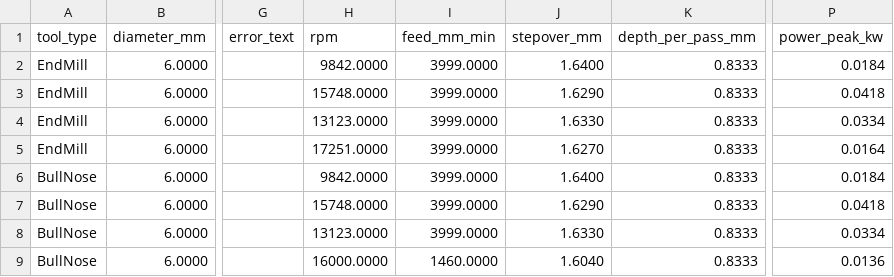
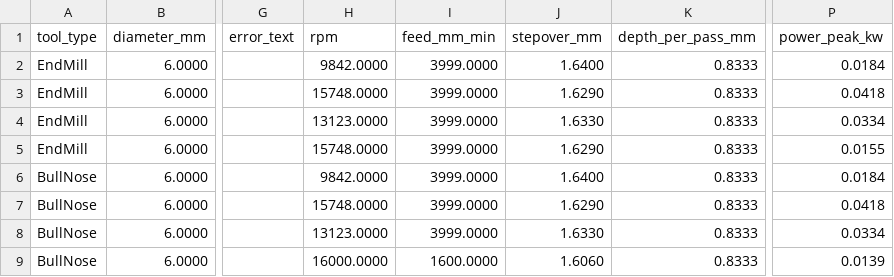
Before and after one commit to RickyMillar/rs_cam, a CSV file: planning/feeds_matrix_2026-09-23/matrix_2026-09-23_sim.csv, drawn as a sheet; only a part is shown, gaps mark what is left out; the diff covers the shown part only; the diff names each change by its address in the sheet, - before the commit and + after, or states it on an @@ line.

```diff
--- a/planning/feeds_matrix_2026-09-23/matrix_2026-09-23_sim.csv
+++ b/planning/feeds_matrix_2026-09-23/matrix_2026-09-23_sim.csv
-H5 (rpm): 17251.0000
+H5 (rpm): 15748.0000
-J5 (stepover_mm): 1.6270
+J5 (stepover_mm): 1.6290
-P5 (power_peak_kw): 0.0164
+P5 (power_peak_kw): 0.0155
-I9 (feed_mm_min): 1460.0000
+I9 (feed_mm_min): 1600.0000
-J9 (stepover_mm): 1.6040
+J9 (stepover_mm): 1.6060
-P9 (power_peak_kw): 0.0136
+P9 (power_peak_kw): 0.0139
```
Also changed, not shown: 28 edited cells elsewhere in this file, planning/feeds_matrix_2026-09-23/matrix_2026-09-23.csv, 11 other files.
